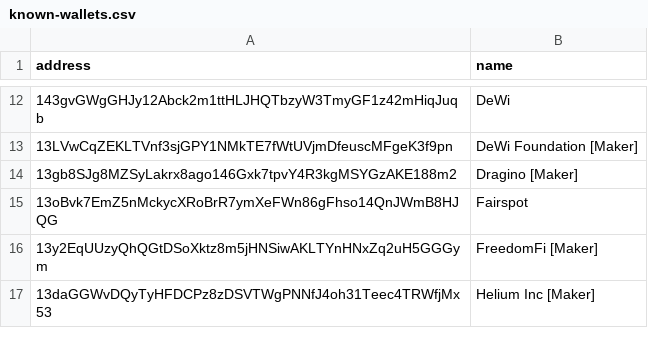
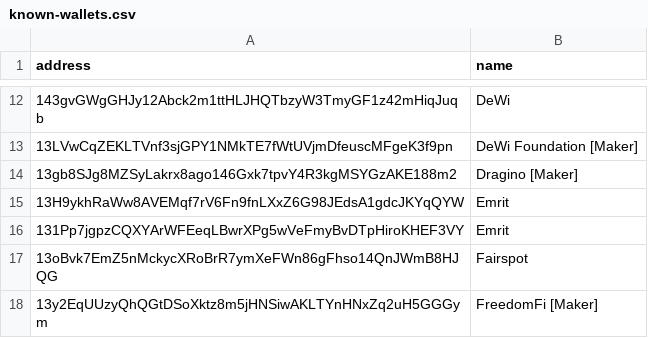
Before and after one commit to jthiller/helium-wallet-names, a CSV file: known-wallets.csv, drawn as a sheet; only a part is shown, gaps mark what is left out; the shorter side is filled out with more unchanged rows; the diff names each change by its address in the sheet, - before the commit and + after, or states it on an @@ line.

Commit message:
Add Emrit
via jamiedubs

```diff
--- a/known-wallets.csv
+++ b/known-wallets.csv
+row 15: 13H9ykhRaWw8AVEMqf7rV6Fn9fnLXxZ6G98JEdsA1gdcJKYqQYW | Emrit
+row 16: 131Pp7jgpzCQXYArWFEeqLBwrXPg5wVeFmyBvDTpHiroKHEF3VY | Emrit
```
